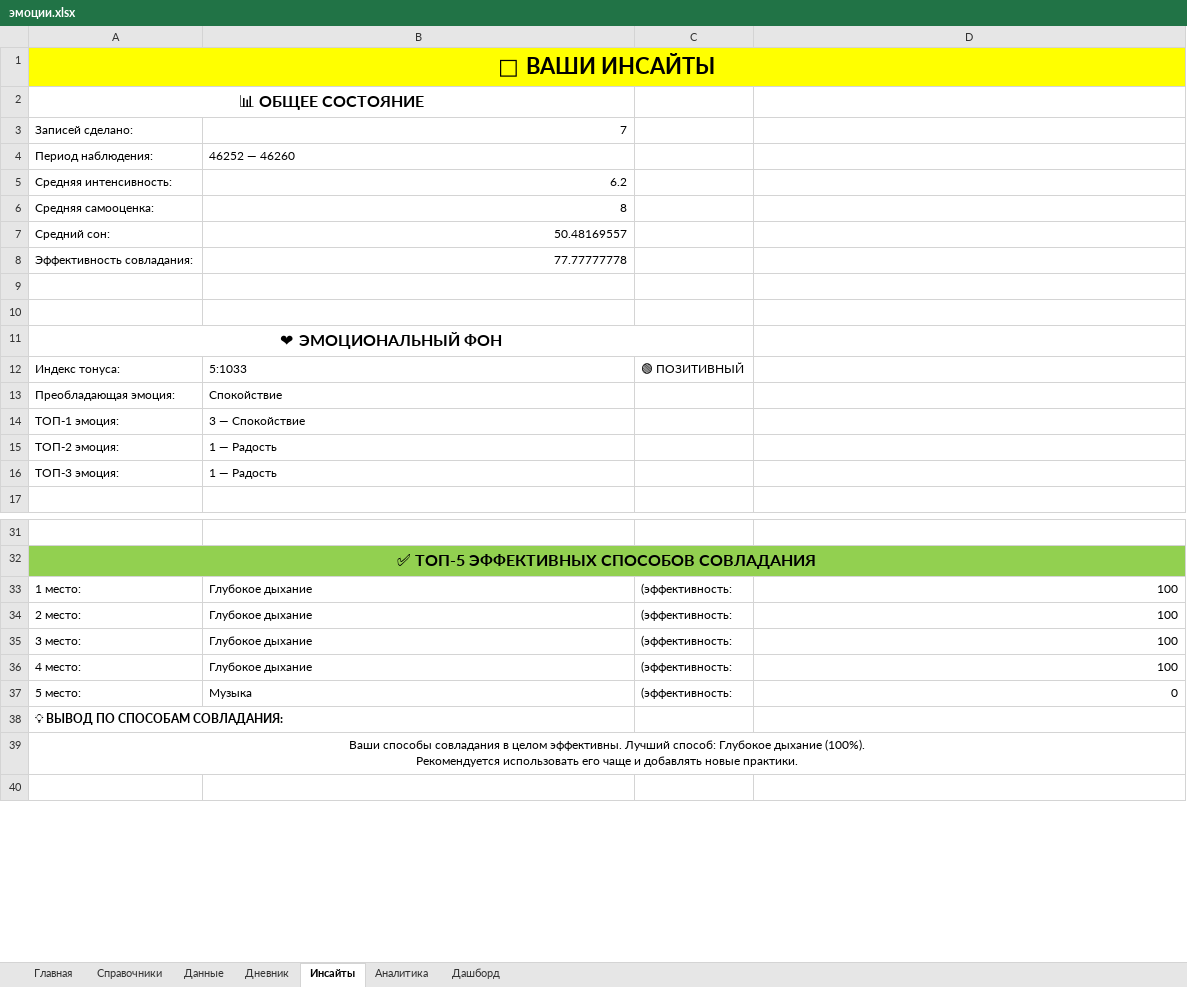
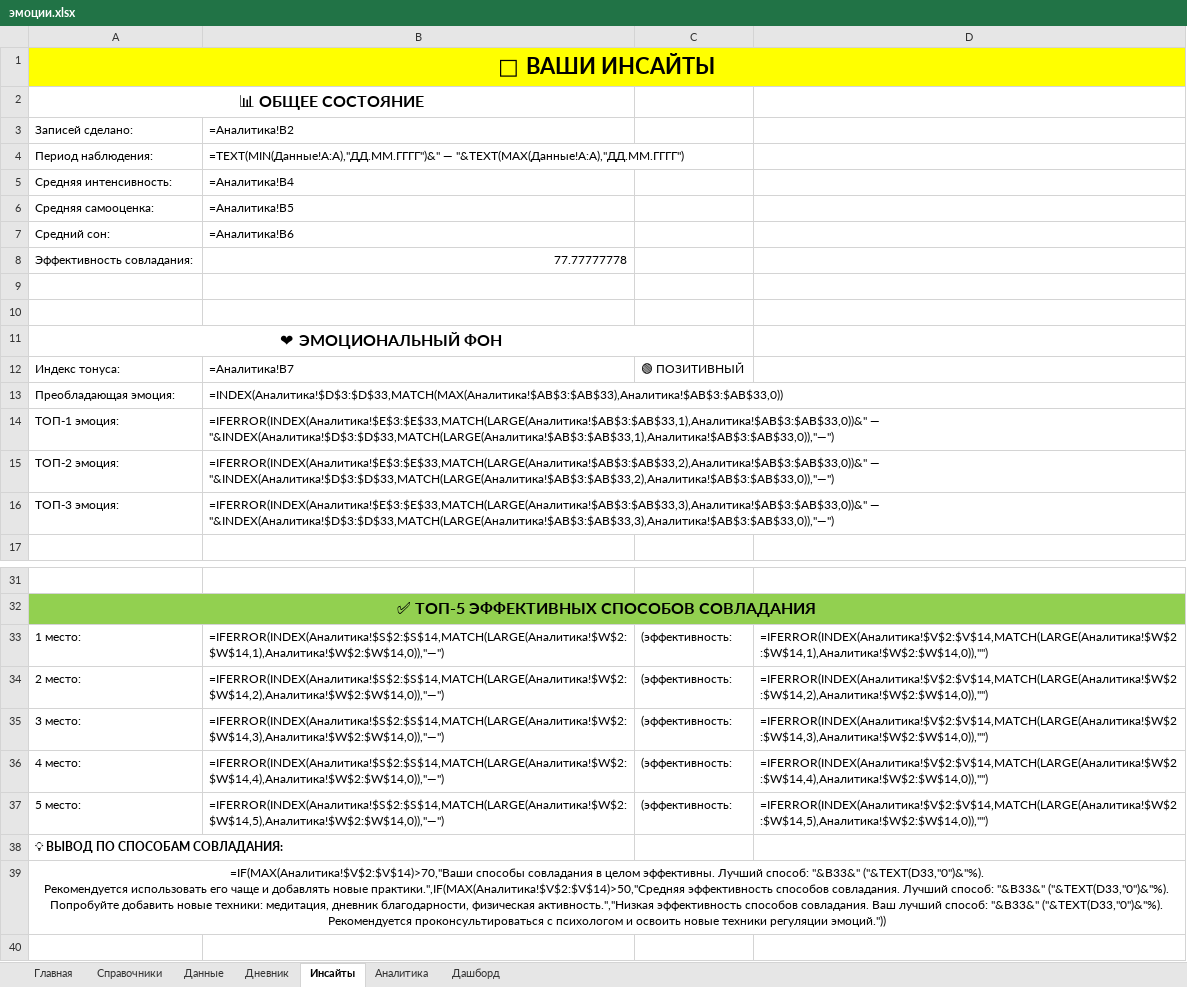
Before and after one commit to krivorotovamaria157/mood, an Excel workbook: эмоции.xlsx, sheet Инсайты, drawn as a sheet; only a part is shown, gaps mark what is left out; values as stored, in another font and other column widths than the file's, no borders; formulas without a stored value are shown as written; ↵ is a line break in a cell; the diff covers the shown part only; the diff names each change by its address in the sheet, - before the commit and + after, or states it on an @@ line.

```diff
--- a/эмоции.xlsx (sheet Инсайты)
+++ b/эмоции.xlsx (sheet Инсайты)
-B3: 7
+B3: =Аналитика!B2
-B4: 46252 — 46260
+B4: =TEXT(MIN(Данные!A:A),"ДД.ММ.ГГГГ")&" — "&TEXT(MAX(Данные!A:A),"ДД.ММ.ГГГГ")
-B5: 6.2
+B5: =Аналитика!B4
-B6: 8
+B6: =Аналитика!B5
-B7: 50.48169557
+B7: =Аналитика!B6
-B12: 5:1033
+B12: =Аналитика!B7
-B13: Спокойствие
+B13: =INDEX(Аналитика!$D$3:$D$33,MATCH(MAX(Аналитика!$AB$3:$AB$33),Аналитика!$AB$3:$AB$33,0))
-B14: 3 — Спокойствие
+B14: =IFERROR(INDEX(Аналитика!$E$3:$E$33,MATCH(LARGE(Аналитика!$AB$3:$AB$33,1),Аналитика!$AB$3:$AB$33,0))&" — "&INDEX(Аналитика!$D$3:$D$33,MATCH(LARGE(Аналитика!$AB$3:$AB$33,1),Аналитика!$AB$3:$AB$33,0)),"—")
-B15: 1 — Радость
+B15: =IFERROR(INDEX(Аналитика!$E$3:$E$33,MATCH(LARGE(Аналитика!$AB$3:$AB$33,2),Аналитика!$AB$3:$AB$33,0))&" — "&INDEX(Аналитика!$D$3:$D$33,MATCH(LARGE(Аналитика!$AB$3:$AB$33,2),Аналитика!$AB$3:$AB$33,0)),"—")
-B16: 1 — Радость
+B16: =IFERROR(INDEX(Аналитика!$E$3:$E$33,MATCH(LARGE(Аналитика!$AB$3:$AB$33,3),Аналитика!$AB$3:$AB$33,0))&" — "&INDEX(Аналитика!$D$3:$D$33,MATCH(LARGE(Аналитика!$AB$3:$AB$33,3),Аналитика!$AB$3:$AB$33,0)),"—")
-B33: Глубокое дыхание
+B33: =IFERROR(INDEX(Аналитика!$S$2:$S$14,MATCH(LARGE(Аналитика!$W$2:$W$14,1),Аналитика!$W$2:$W$14,0)),"—")
-D33: 100
+D33: =IFERROR(INDEX(Аналитика!$V$2:$V$14,MATCH(LARGE(Аналитика!$W$2:$W$14,1),Аналитика!$W$2:$W$14,0)),"")
-B34: Глубокое дыхание
+B34: =IFERROR(INDEX(Аналитика!$S$2:$S$14,MATCH(LARGE(Аналитика!$W$2:$W$14,2),Аналитика!$W$2:$W$14,0)),"—")
-D34: 100
+D34: =IFERROR(INDEX(Аналитика!$V$2:$V$14,MATCH(LARGE(Аналитика!$W$2:$W$14,2),Аналитика!$W$2:$W$14,0)),"")
-B35: Глубокое дыхание
+B35: =IFERROR(INDEX(Аналитика!$S$2:$S$14,MATCH(LARGE(Аналитика!$W$2:$W$14,3),Аналитика!$W$2:$W$14,0)),"—")
-D35: 100
+D35: =IFERROR(INDEX(Аналитика!$V$2:$V$14,MATCH(LARGE(Аналитика!$W$2:$W$14,3),Аналитика!$W$2:$W$14,0)),"")
-B36: Глубокое дыхание
+B36: =IFERROR(INDEX(Аналитика!$S$2:$S$14,MATCH(LARGE(Аналитика!$W$2:$W$14,4),Аналитика!$W$2:$W$14,0)),"—")
-D36: 100
+D36: =IFERROR(INDEX(Аналитика!$V$2:$V$14,MATCH(LARGE(Аналитика!$W$2:$W$14,4),Аналитика!$W$2:$W$14,0)),"")
-B37: Музыка
+B37: =IFERROR(INDEX(Аналитика!$S$2:$S$14,MATCH(LARGE(Аналитика!$W$2:$W$14,5),Аналитика!$W$2:$W$14,0)),"—")
-D37: 0
+D37: =IFERROR(INDEX(Аналитика!$V$2:$V$14,MATCH(LARGE(Аналитика!$W$2:$W$14,5),Аналитика!$W$2:$W$14,0)),"")
-A39: Ваши способы совладания в целом эффективны. Лучший способ: Глубокое дыхание (100%). ↵ Рекомендуется использовать его чаще и добавлять новые практики.
+A39: =IF(MAX(Аналитика!$V$2:$V$14)>70,"Ваши способы совладания в целом эффективны. Лучший способ: "&B33&" ("&TEXT(D33,"0")&"%). ↵ Рекомендуется использовать его чаще и добавлять новые практики.",IF(MAX(Аналитика!$V$2:$V$14)>50,"Средняя эффективность способов совладания. Лучший способ: "&B33&" ("&TEXT(D33,"0")&"%). ↵ Попробуйте добавить новые техники: медитация, дневник благодарности, физическая активность.","Низкая эффективность способов совладания. Ваш лучший способ: "&B33&" ("&TEXT(D33,"0")&"%). ↵ Рекомендуется проконсультироваться с психологом и освоить новые техники регуляции эмоций."))
```
Also changed, not shown: 2 edited cells elsewhere in this sheet, sheet Данные, sheet Аналитика, sheet Справочники, sheet Дашборд, formulas that keep their value, charts or pictures, 5 other files.
